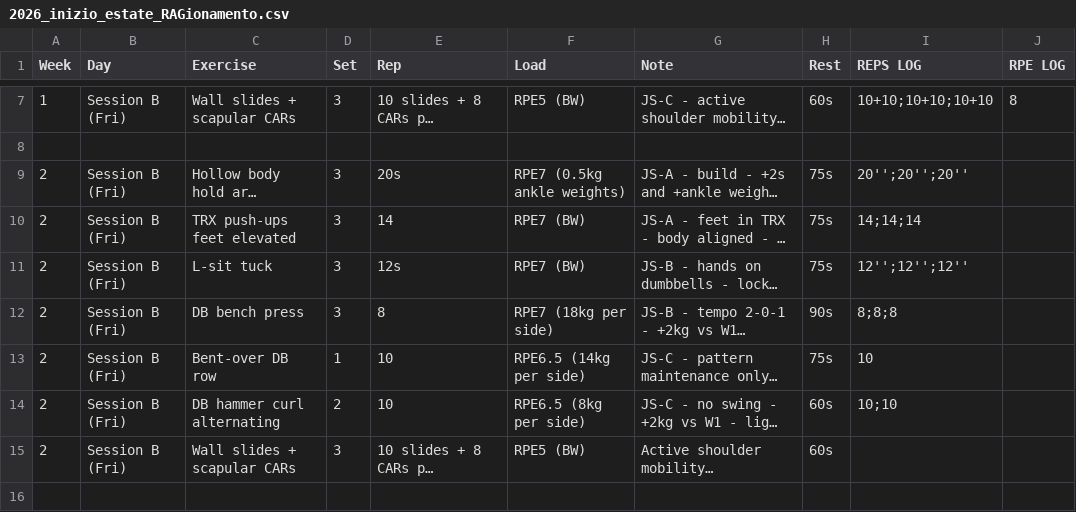
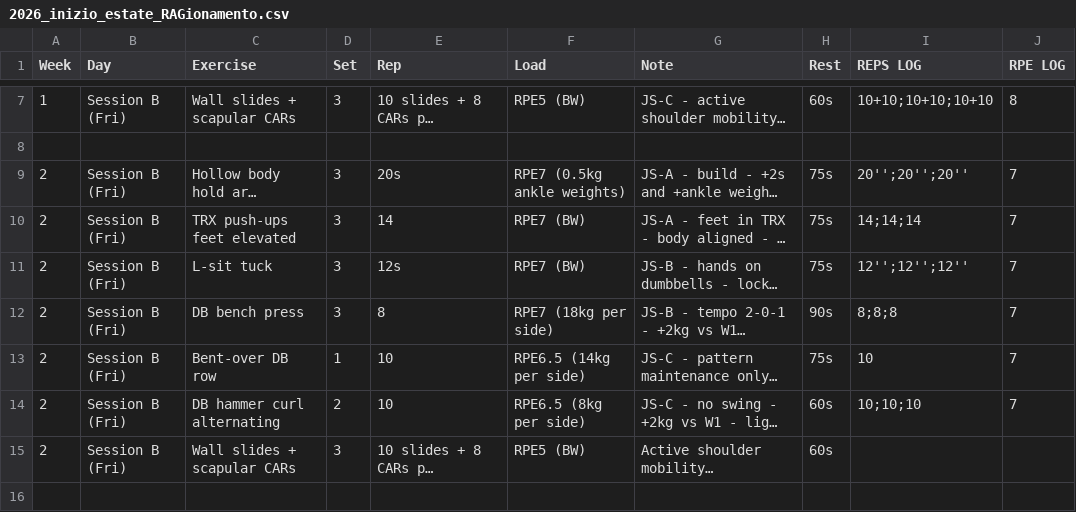
Before and after one commit to billyLumberjack/climbing_training, a CSV file: physical/current/2026_inizio_estate_RAGionamento.csv, drawn as a sheet; only a part is shown, gaps mark what is left out; long unchanged cells end in …; the diff names each change by its address in the sheet, - before the commit and + after, or states it on an @@ line.

Commit message:
Sync session logs from Google Sheets
Co-Authored-By: Climbing Training Sync <sync@training.local>

```diff
--- a/physical/current/2026_inizio_estate_RAGionamento.csv
+++ b/physical/current/2026_inizio_estate_RAGionamento.csv
-J9:J14 (RPE LOG): (empty)
+J9:J14 (RPE LOG): 7
-I14 (REPS LOG): 10;10
+I14 (REPS LOG): 10;10;10
```
